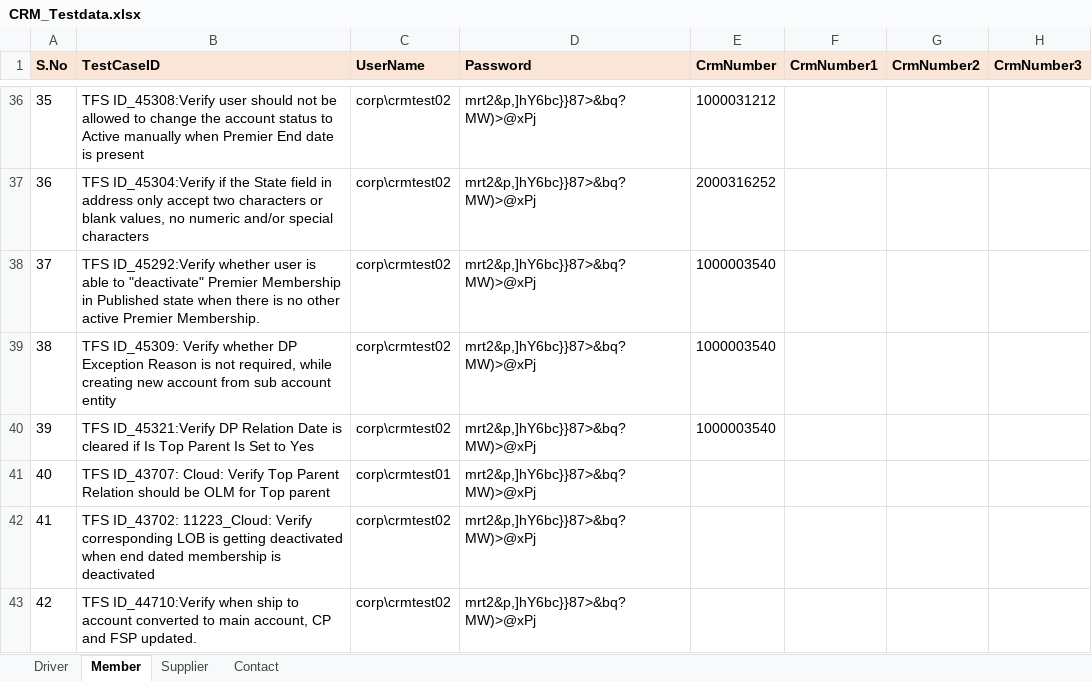
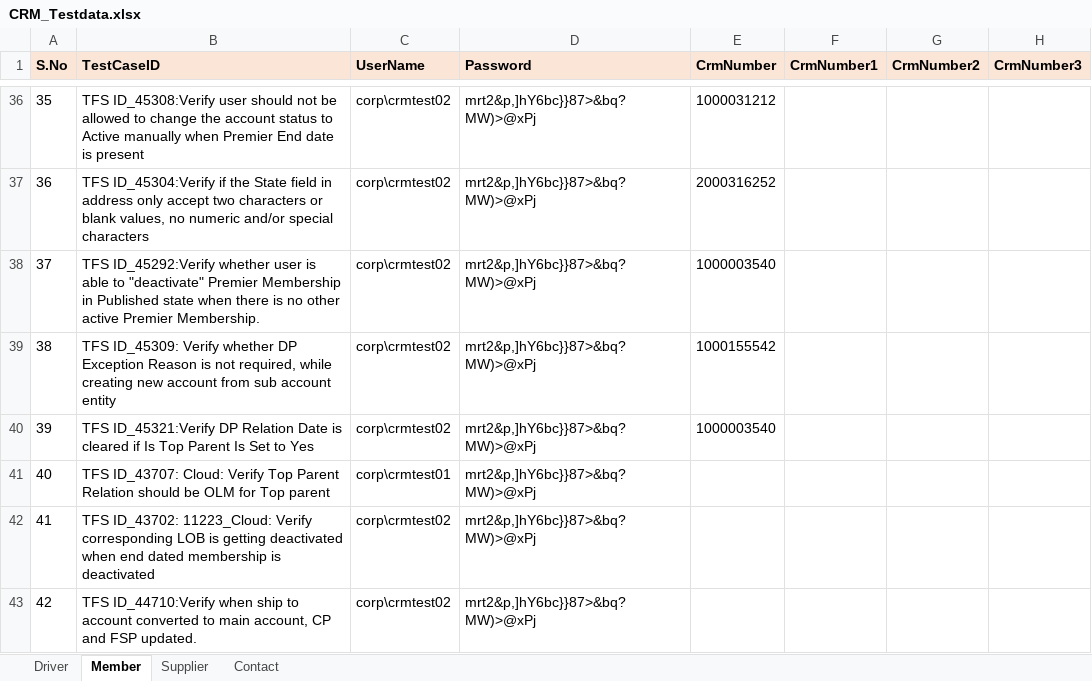
Before and after one commit to GomathiPriya20/Dynamics-CRM-Stage, an Excel workbook: data/CRM_Testdata.xlsx, sheet Member, drawn as a sheet; only a part is shown, gaps mark what is left out; values as stored, in another font and other column widths than the file's, no borders; the diff names each change by its address in the sheet, - before the commit and + after, or states it on an @@ line.

```diff
--- a/data/CRM_Testdata.xlsx (sheet Member)
+++ b/data/CRM_Testdata.xlsx (sheet Member)
-E39 (CrmNumber): 1000003540
+E39 (CrmNumber): 1000155542
```
Also changed, not shown: sheet Driver, 6 other files.
